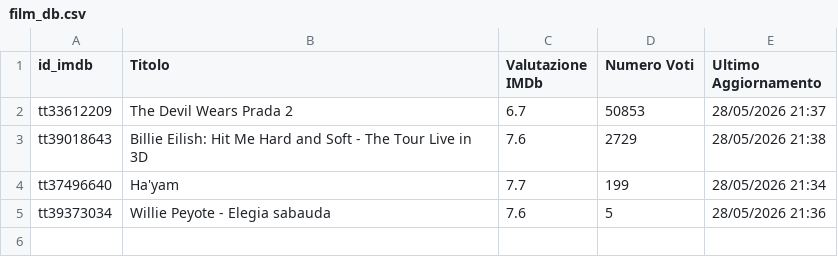
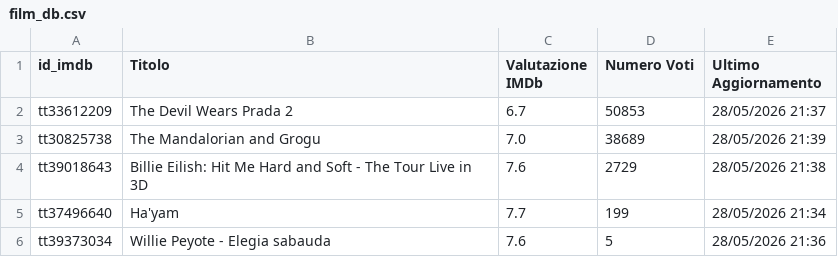
Before and after one commit to dbramuzzo-alt/imdb, a CSV file: film_db.csv, drawn as a sheet; the diff names each change by its address in the sheet, - before the commit and + after, or states it on an @@ line.

Commit message:
Aggiornato database film esistenti [Streamlit]

```diff
--- a/film_db.csv
+++ b/film_db.csv
+row 3: tt30825738 | The Mandalorian and Grogu | 7.0 | 38689 | 28/05/2026 21:39
```
